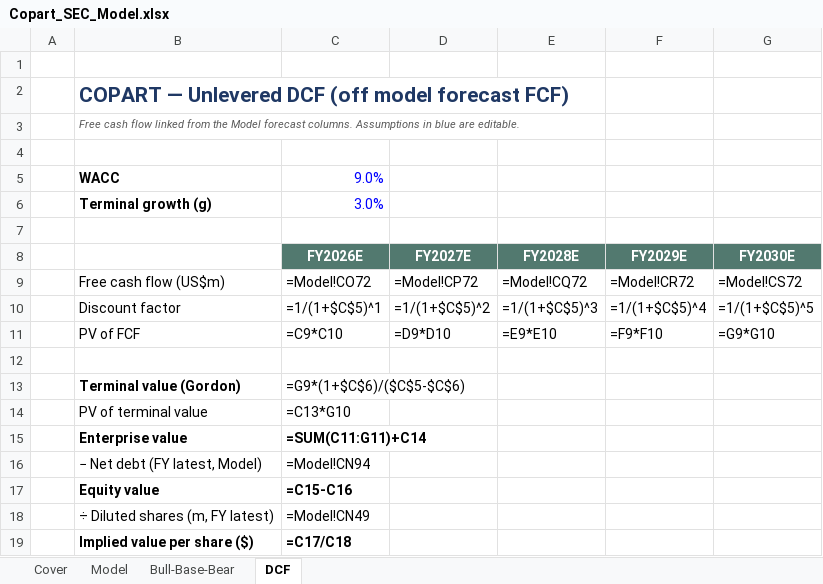
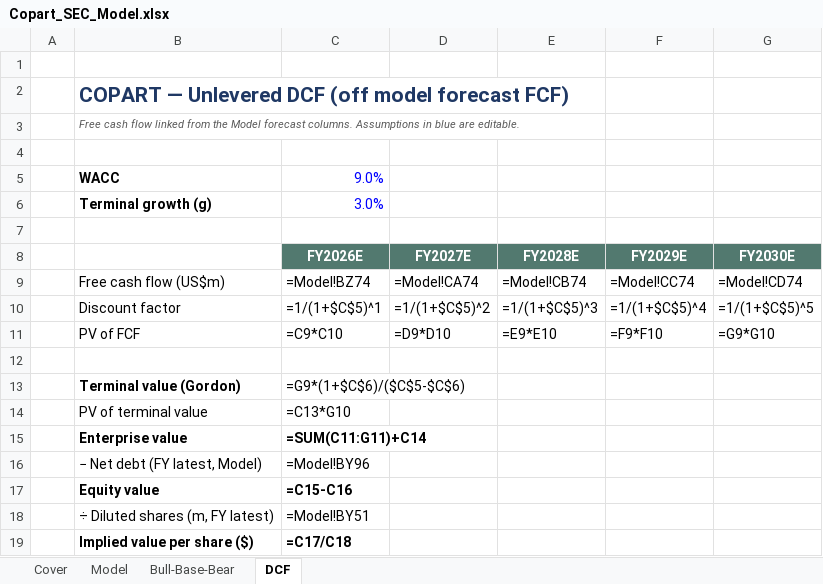
Before and after one commit to SawmillRancher/Industrials_Optima, an Excel workbook: models/Copart_SEC_Model.xlsx, sheet DCF, drawn as a sheet; values as stored, in another font and other column widths than the file's, no borders; formulas without a stored value are shown as written; the diff names each change by its address in the sheet, - before the commit and + after, or states it on an @@ line.

```diff
--- a/models/Copart_SEC_Model.xlsx (sheet DCF)
+++ b/models/Copart_SEC_Model.xlsx (sheet DCF)
-C9: =Model!CO72
+C9: =Model!BZ74
-D9: =Model!CP72
+D9: =Model!CA74
-E9: =Model!CQ72
+E9: =Model!CB74
-F9: =Model!CR72
+F9: =Model!CC74
-G9: =Model!CS72
+G9: =Model!CD74
-C16: =Model!CN94
+C16: =Model!BY96
-C18: =Model!CN49
+C18: =Model!BY51
```
Also changed, not shown: sheet Model, sheet Bull-Base-Bear, sheet Cover, 6 other files.
